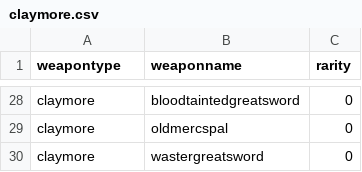
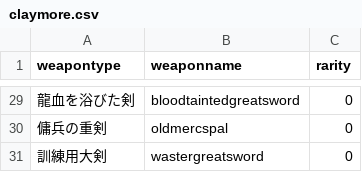
Before and after one commit to Karashina/AutoWeaponCalc, a CSV file: AutoWeaponCalc/bin/Debug/net6.0/claymore.csv, drawn as a sheet; only a part is shown, gaps mark what is left out; addresses are those after the commit; the diff covers the shown part only; the diff names each change by its address in the sheet, - before the commit and + after, or states it on an @@ line.

```diff
--- a/AutoWeaponCalc/bin/Debug/net6.0/claymore.csv
+++ b/AutoWeaponCalc/bin/Debug/net6.0/claymore.csv
-A29 (weapontype): claymore
+A29 (weapontype): 龍血を浴びた剣
-A30 (weapontype): claymore
+A30 (weapontype): 傭兵の重剣
-A31 (weapontype): claymore
+A31 (weapontype): 訓練用大剣
```
Also changed, not shown: 2 added rows, 1 removed row and 26 edited cells elsewhere in this file, 17 other files.
